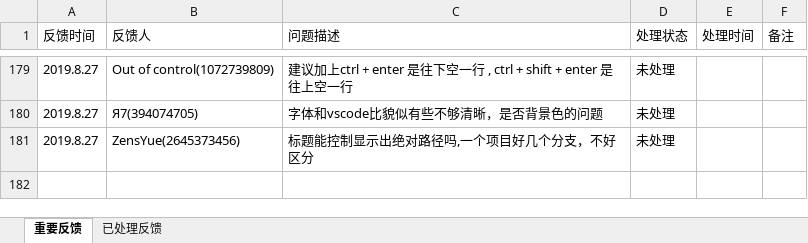
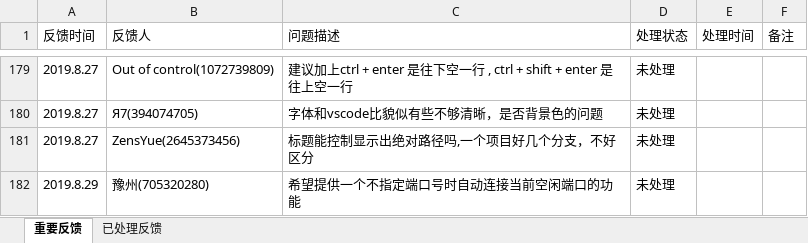
Before and after one commit to jiangzheng1986/LuaPerfect, an Excel workbook: Docs/LuaPerfectUserFeedbacks.xlsx, sheet 重要反馈, drawn as a sheet; only a part is shown, gaps mark what is left out; values as stored, in another font and other column widths than the file's, no borders; the diff names each change by its address in the sheet, - before the commit and + after, or states it on an @@ line.

Commit message:
update feedback

```diff
--- a/Docs/LuaPerfectUserFeedbacks.xlsx (sheet 重要反馈)
+++ b/Docs/LuaPerfectUserFeedbacks.xlsx (sheet 重要反馈)
+row 182: 2019.8.29 | 豫州(705320280) | 希望提供一个不指定端口号时自动连接当前空闲端口的功能 | 未处理
```
